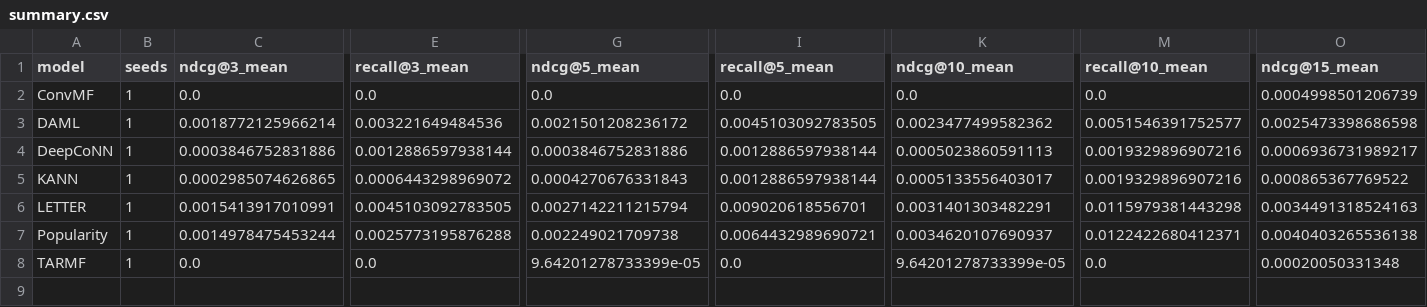
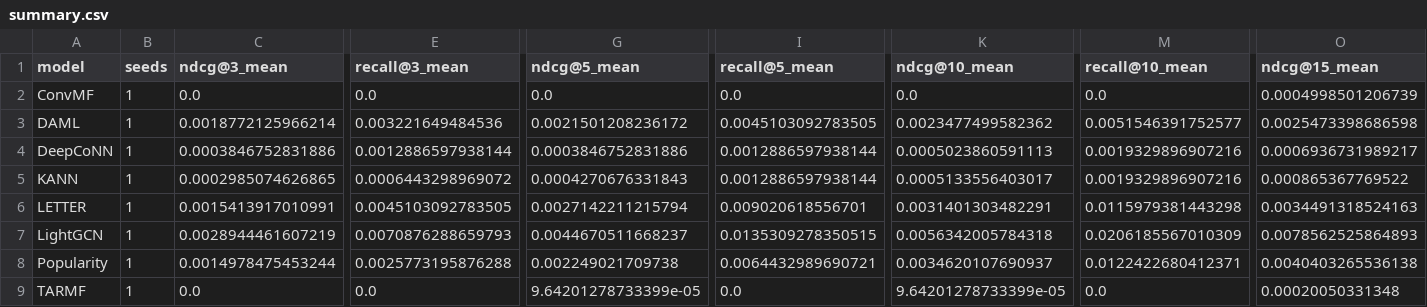
Before and after one commit to ferreira-eduardo/iRev, a CSV file: results/ghcf/Rotten_Tomatoes_data/fold_4/summary.csv, drawn as a sheet; only a part is shown, gaps mark what is left out; rows hold the shown columns only; the diff names each change by its address in the sheet, - before the commit and + after, or states it on an @@ line.

Commit message:
Results lightgcn

```diff
--- a/results/ghcf/Rotten_Tomatoes_data/fold_4/summary.csv
+++ b/results/ghcf/Rotten_Tomatoes_data/fold_4/summary.csv
+row 7: LightGCN | 1 | 0.0028944461607219 | 0.0070876288659793 | 0.0044670511668237 | 0.0135309278350515 | 0.0056342005784318 | 0.0206185567010309 | 0.0078562525864893
```
Also changed, not shown: results/ghcf/Rotten_Tomatoes_data/fold_0/summary.csv, results/ghcf/Rotten_Tomatoes_data/fold_1/summary.csv, 4 other files.
